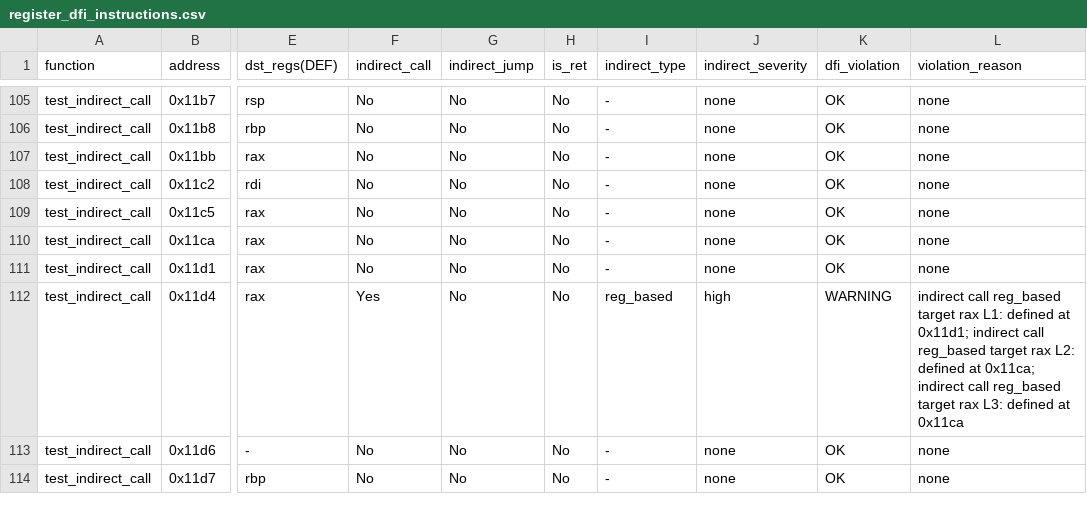
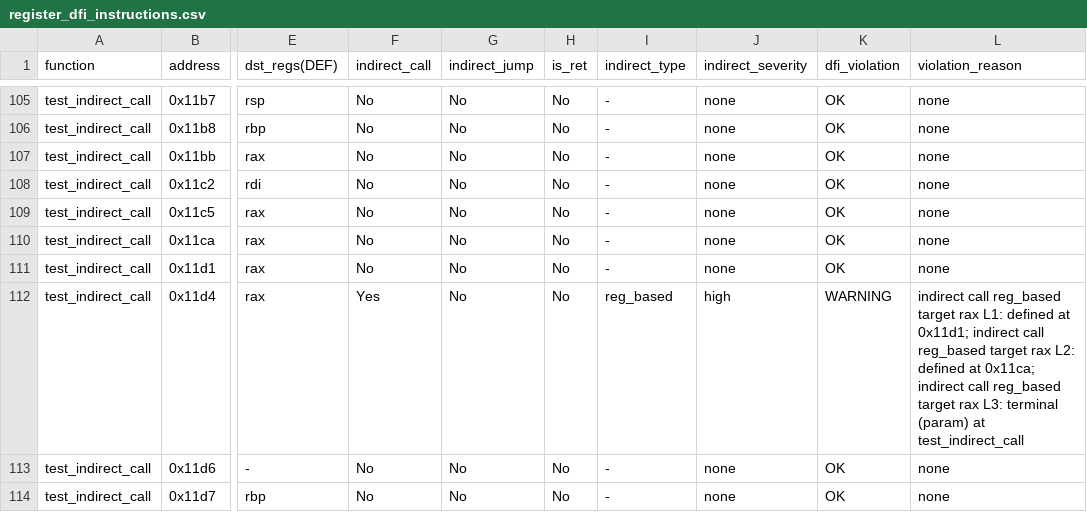
Before and after one commit to miskey607218/cfi, a CSV file: dfi_rop/register_dfi_instructions.csv, drawn as a sheet; only a part is shown, gaps mark what is left out; the diff covers the shown part only; the diff names each change by its address in the sheet, - before the commit and + after, or states it on an @@ line.

```diff
--- a/dfi_rop/register_dfi_instructions.csv
+++ b/dfi_rop/register_dfi_instructions.csv
-L112 (violation_reason): …rax L3: defined at 0x11ca
+L112 (violation_reason): …rax L3: terminal (param) at test_indirect_call
```
Also changed, not shown: 28 edited cells elsewhere in this file, dfi_rop/register_dfi_def_use_chains.csv, 6 other files.
